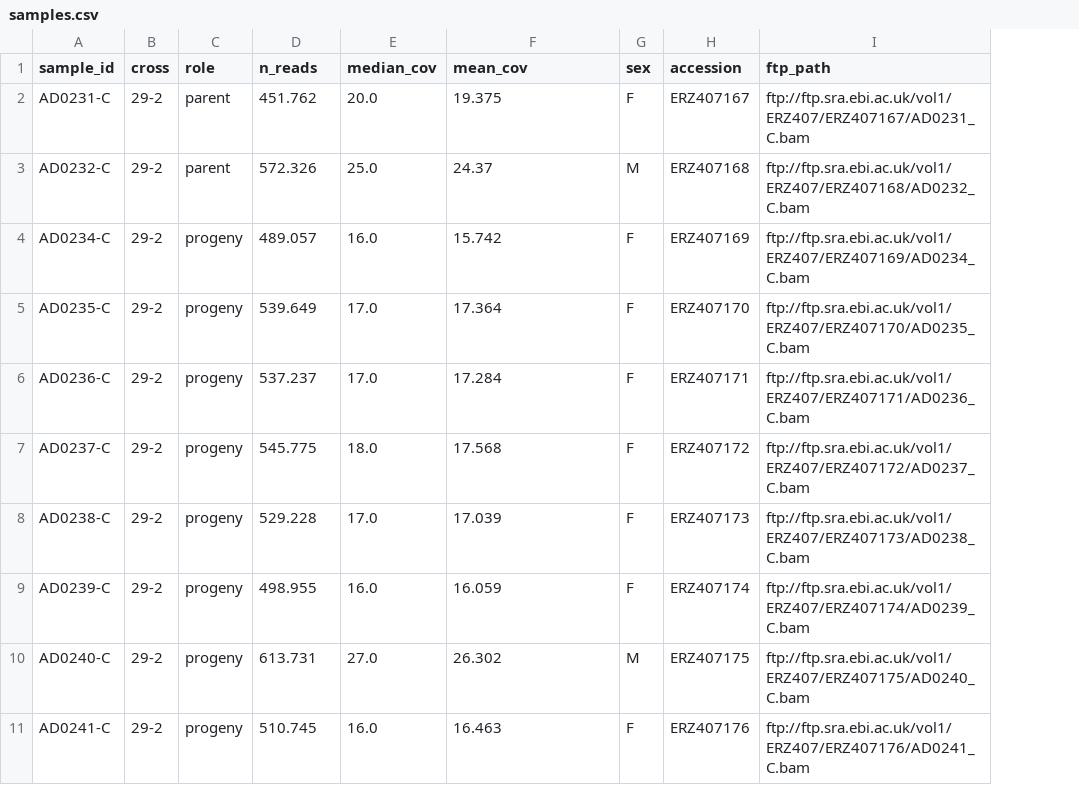
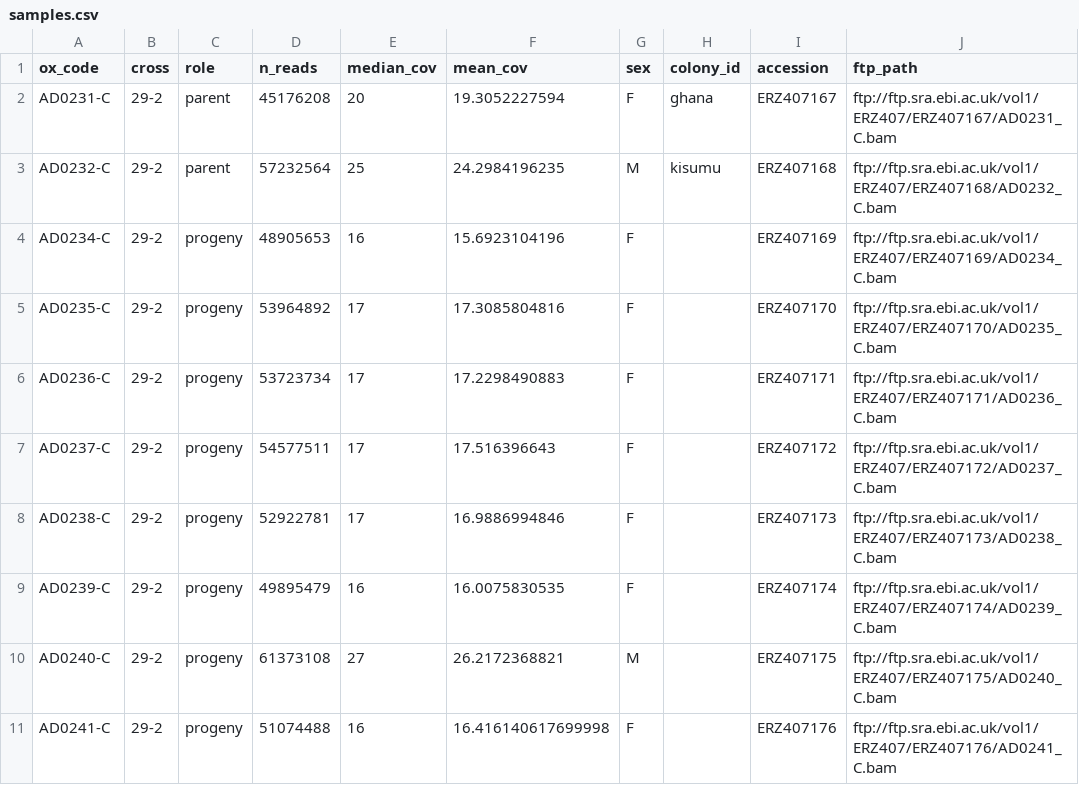
Before and after one commit to alimanfoo/ag1000g-bakeoff, a CSV file: challenges/1/samples.csv, drawn as a sheet; only a part is shown; the diff covers the shown part only; the diff names each change by its address in the sheet, - before the commit and + after, or states it on an @@ line.

Commit message:
Amending issue with n_reads in sample.csv

```diff
--- a/challenges/1/samples.csv
+++ b/challenges/1/samples.csv
+column H (colony_id), rows 2-3: ghana | kisumu
-A1: sample_id
+A1: ox_code
-D2 (n_reads): 451.762
+D2 (n_reads): 45176208
-E2 (median_cov): 20.0
+E2 (median_cov): 20
-F2 (mean_cov): 19.375
+F2 (mean_cov): 19.3052227594
-D3 (n_reads): 572.326
+D3 (n_reads): 57232564
-E3 (median_cov): 25.0
+E3 (median_cov): 25
-F3 (mean_cov): 24.37
+F3 (mean_cov): 24.2984196235
-D4 (n_reads): 489.057
+D4 (n_reads): 48905653
-E4 (median_cov): 16.0
+E4 (median_cov): 16
-F4 (mean_cov): 15.742
+F4 (mean_cov): 15.6923104196
-D5 (n_reads): 539.649
+D5 (n_reads): 53964892
-E5:E6 (median_cov): 17.0
+E5:E6 (median_cov): 17
-F5 (mean_cov): 17.364
+F5 (mean_cov): 17.3085804816
-D6 (n_reads): 537.237
+D6 (n_reads): 53723734
-F6 (mean_cov): 17.284
+F6 (mean_cov): 17.2298490883
-D7 (n_reads): 545.775
+D7 (n_reads): 54577511
-E7 (median_cov): 18.0
+E7 (median_cov): 17
-F7 (mean_cov): 17.568
+F7 (mean_cov): 17.516396643
-D8 (n_reads): 529.228
+D8 (n_reads): 52922781
-E8 (median_cov): 17.0
+E8 (median_cov): 17
-F8 (mean_cov): 17.039
+F8 (mean_cov): 16.9886994846
-D9 (n_reads): 498.955
+D9 (n_reads): 49895479
-E9 (median_cov): 16.0
+E9 (median_cov): 16
-F9 (mean_cov): 16.059
+F9 (mean_cov): 16.0075830535
-D10 (n_reads): 613.731
+D10 (n_reads): 61373108
-E10 (median_cov): 27.0
+E10 (median_cov): 27
-F10 (mean_cov): 26.302
+F10 (mean_cov): 26.2172368821
-D11 (n_reads): 510.745
+D11 (n_reads): 51074488
-E11 (median_cov): 16.0
+E11 (median_cov): 16
-F11 (mean_cov): 16.463
+F11 (mean_cov): 16.416140617699998
```
Also changed, not shown: 36 edited cells elsewhere in this file, 1 other file.
